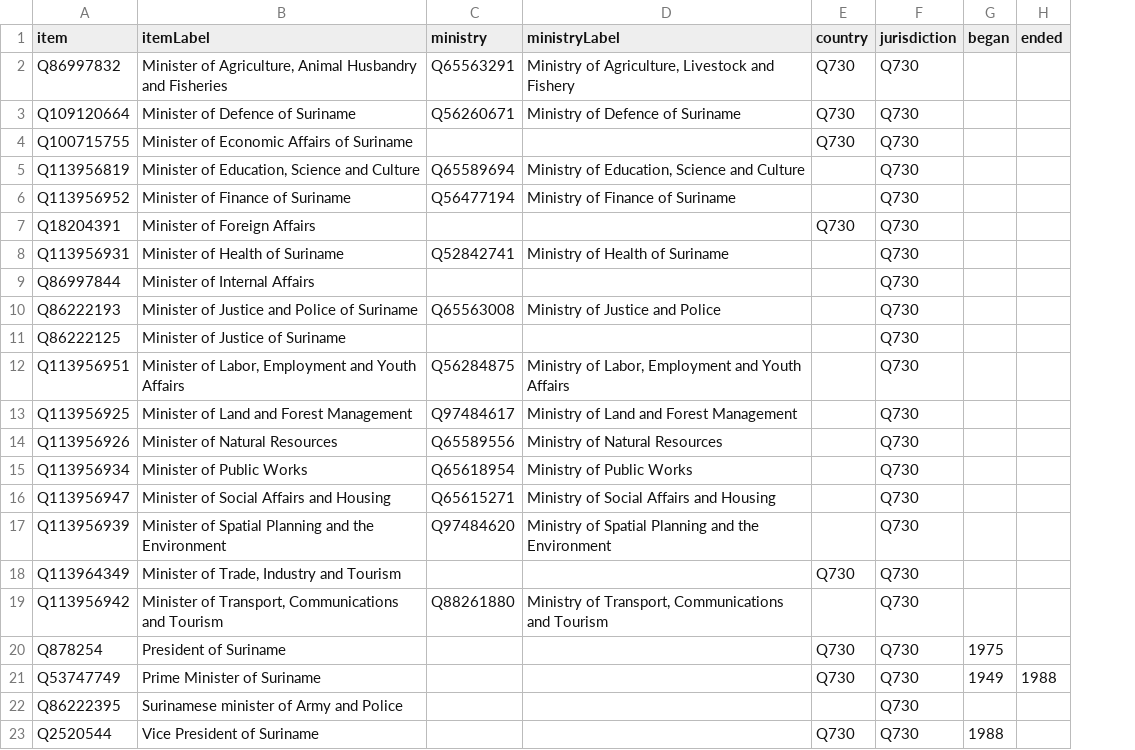
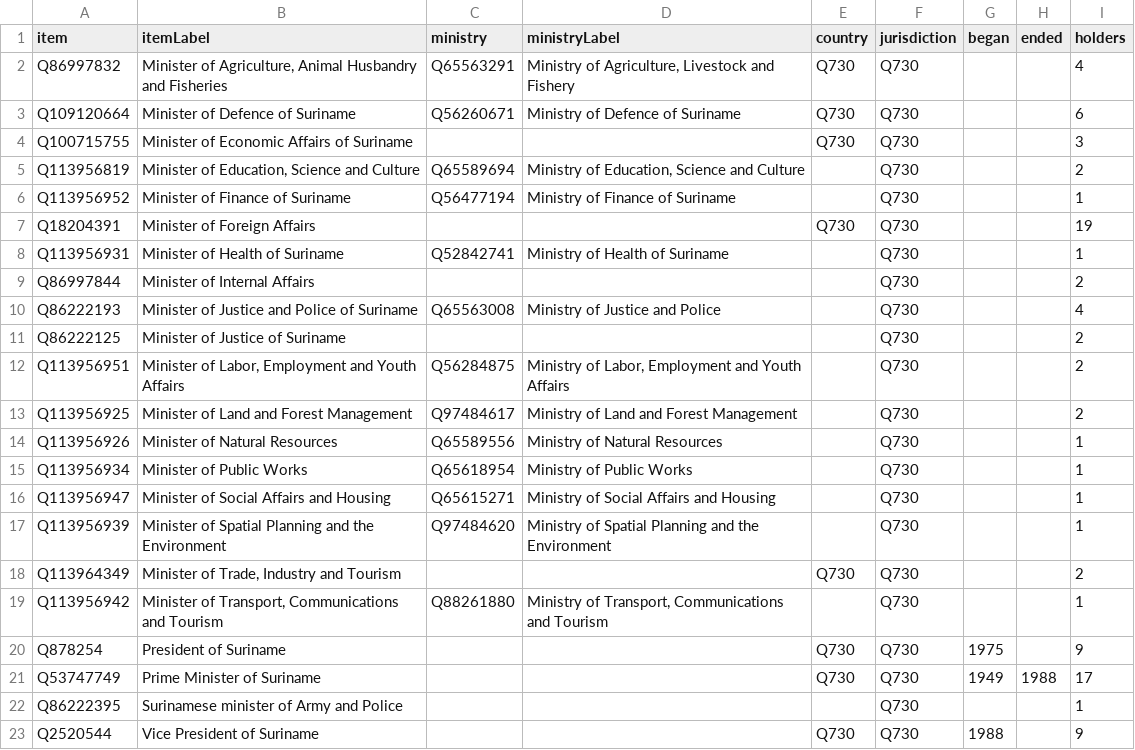
Before and after one commit to every-politician-scrapers/suriname, a CSV file: wikidata/results/cabinet-positions.csv, drawn as a sheet; the diff names each change by its address in the sheet, - before the commit and + after, or states it on an @@ line.

Commit message:
add holder count to cabinet-positions SPARQL

```diff
--- a/wikidata/results/cabinet-positions.csv
+++ b/wikidata/results/cabinet-positions.csv
+column I (holders), rows 2-23: 4 | 6 | 3 | 2 | 1 | 19 | 1 | 2 | 4 | 2 | 2 | 2 | 1 | 1 | 1 | 1 | 2 | 1 | 9 | 17 | 1 | 9
```
Also changed, not shown: 1 other file.
